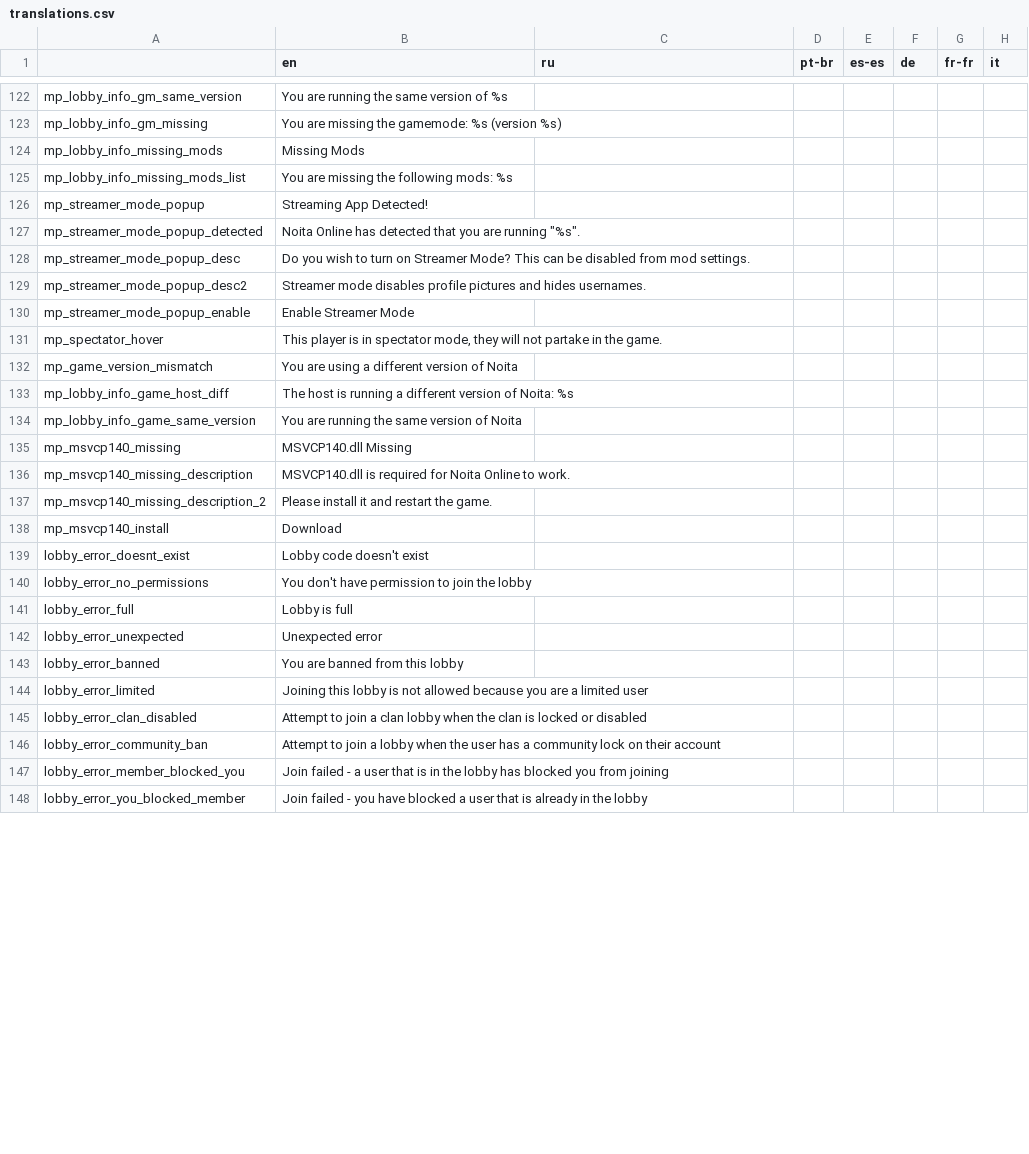
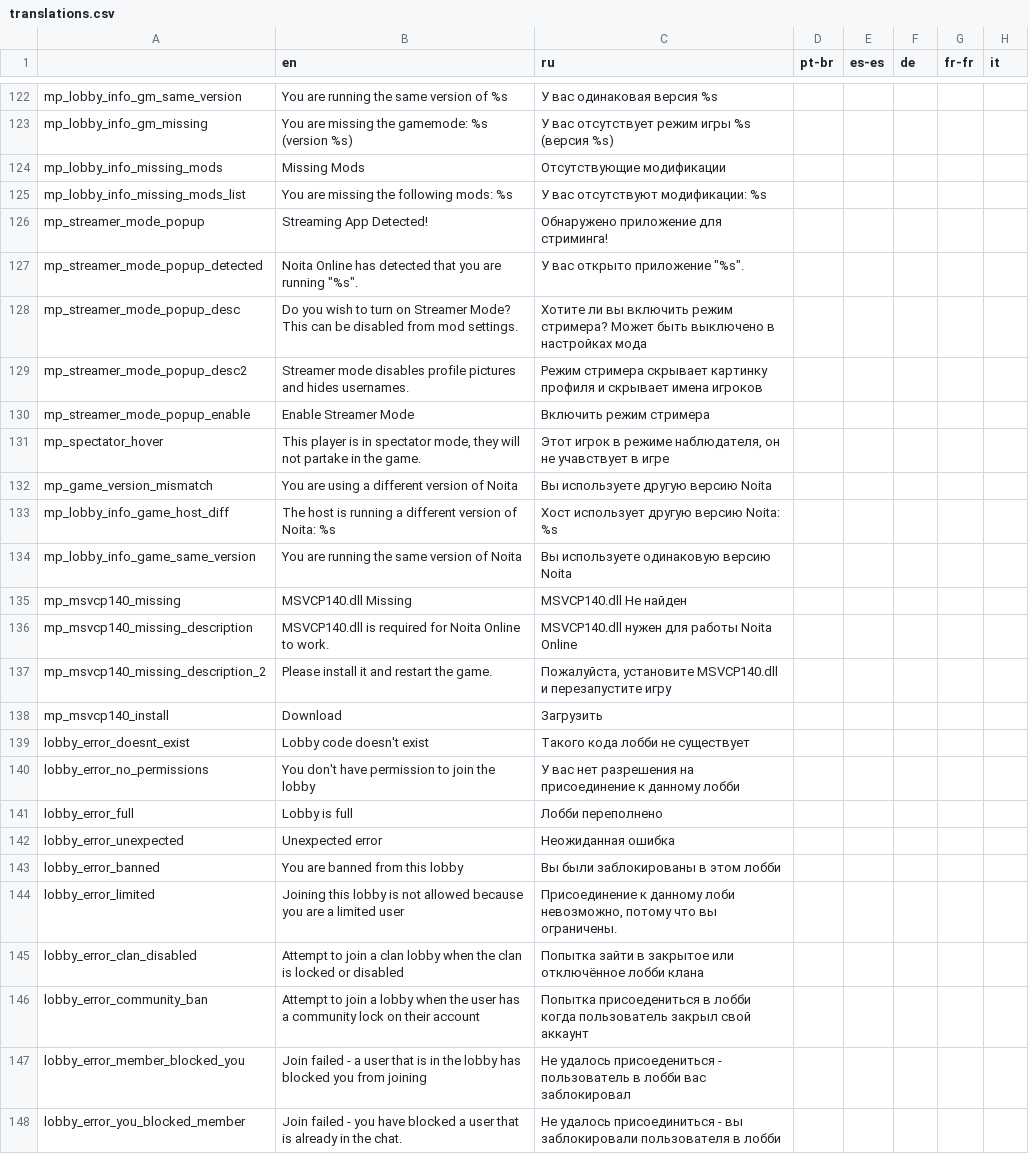
Before and after one commit to EvaisaDev/noita-online, a CSV file: evaisa.mp/translations.csv, drawn as a sheet; only a part is shown, gaps mark what is left out; the diff covers the shown part only; the diff names each change by its address in the sheet, - before the commit and + after, or states it on an @@ line.

```diff
--- a/evaisa.mp/translations.csv
+++ b/evaisa.mp/translations.csv
-C122 (ru): (empty)
+C122 (ru): У вас одинаковая версия %s
-C123 (ru): (empty)
+C123 (ru): У вас отсутствует режим игры %s (версия %s)
-C124 (ru): (empty)
+C124 (ru): Отсутствующие модификации
-C125 (ru): (empty)
+C125 (ru): У вас отсутствуют модификации: %s
-C126 (ru): (empty)
+C126 (ru): Обнаружено приложение для стриминга!
-C127 (ru): (empty)
+C127 (ru): У вас открыто приложение "%s".
-C128 (ru): (empty)
+C128 (ru): Хотите ли вы включить режим стримера? Может быть выключено в настройках мода
-C129 (ru): (empty)
+C129 (ru): Режим стримера скрывает картинку профиля и скрывает имена игроков
-C130 (ru): (empty)
+C130 (ru): Включить режим стримера
-C131 (ru): (empty)
+C131 (ru): Этот игрок в режиме наблюдателя, он не учавствует в игре
-C132 (ru): (empty)
+C132 (ru): Вы используете другую версию Noita
-C133 (ru): (empty)
+C133 (ru): Хост использует другую версию Noita: %s
-C134 (ru): (empty)
+C134 (ru): Вы используете одинаковую версию Noita
-C135 (ru): (empty)
+C135 (ru): MSVCP140.dll Не найден
-C136 (ru): (empty)
+C136 (ru): MSVCP140.dll нужен для работы Noita Online
-C137 (ru): (empty)
+C137 (ru): Пожалуйста, установите MSVCP140.dll и перезапустите игру
-C138 (ru): (empty)
+C138 (ru): Загрузить
-C139 (ru): (empty)
+C139 (ru): Такого кода лобби не существует
-C140 (ru): (empty)
+C140 (ru): У вас нет разрешения на присоединение к данному лобби
-C141 (ru): (empty)
+C141 (ru): Лобби переполнено
-C142 (ru): (empty)
+C142 (ru): Неожиданная ошибка
-C143 (ru): (empty)
+C143 (ru): Вы были заблокированы в этом лобби
-C144 (ru): (empty)
+C144 (ru): Присоединение к данному лоби невозможно, потому что вы ограничены.
-C145 (ru): (empty)
+C145 (ru): Попытка зайти в закрытое или отключённое лобби клана
-C146 (ru): (empty)
+C146 (ru): Попытка присоедениться в лобби когда пользователь закрыл свой аккаунт
-C147 (ru): (empty)
+C147 (ru): Не удалось присоедениться - пользователь в лобби вас заблокировал
-B148 (en): …in the lobby
+B148 (en): …in the chat.
-C148 (ru): (empty)
+C148 (ru): Не удалось присоединиться - вы заблокировали пользователя в лобби
```
Also changed, not shown: 31 edited cells elsewhere in this file, 9 other files.
